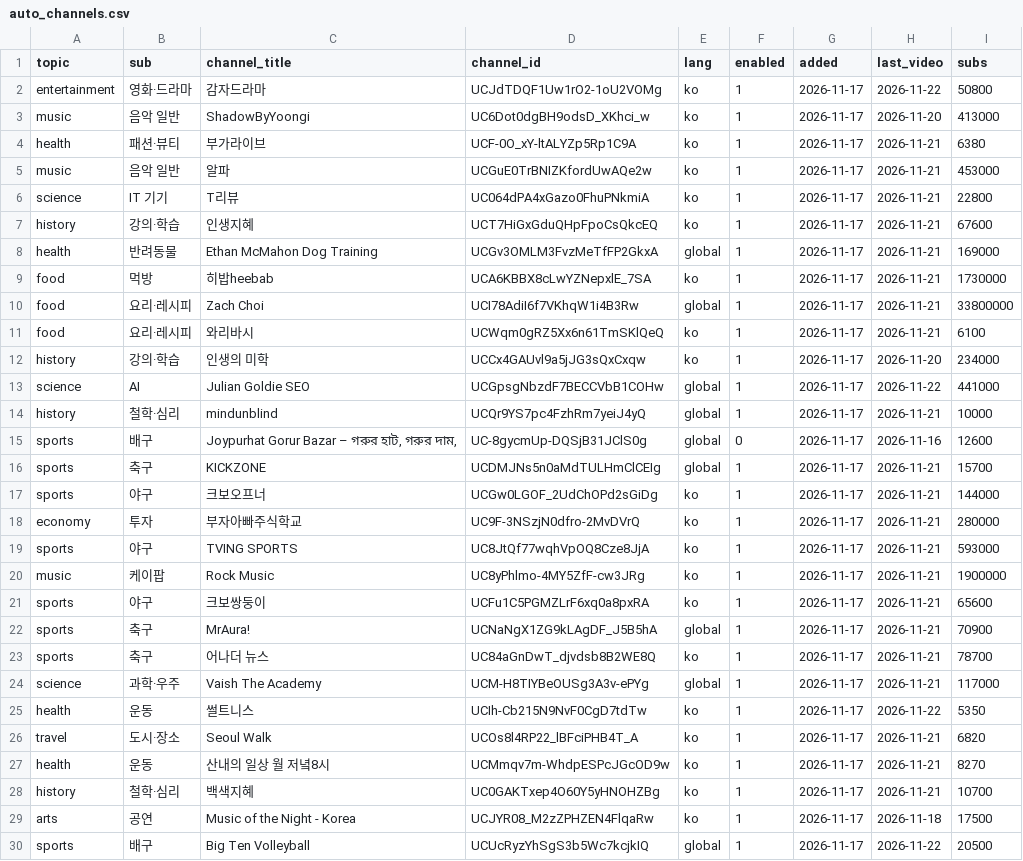
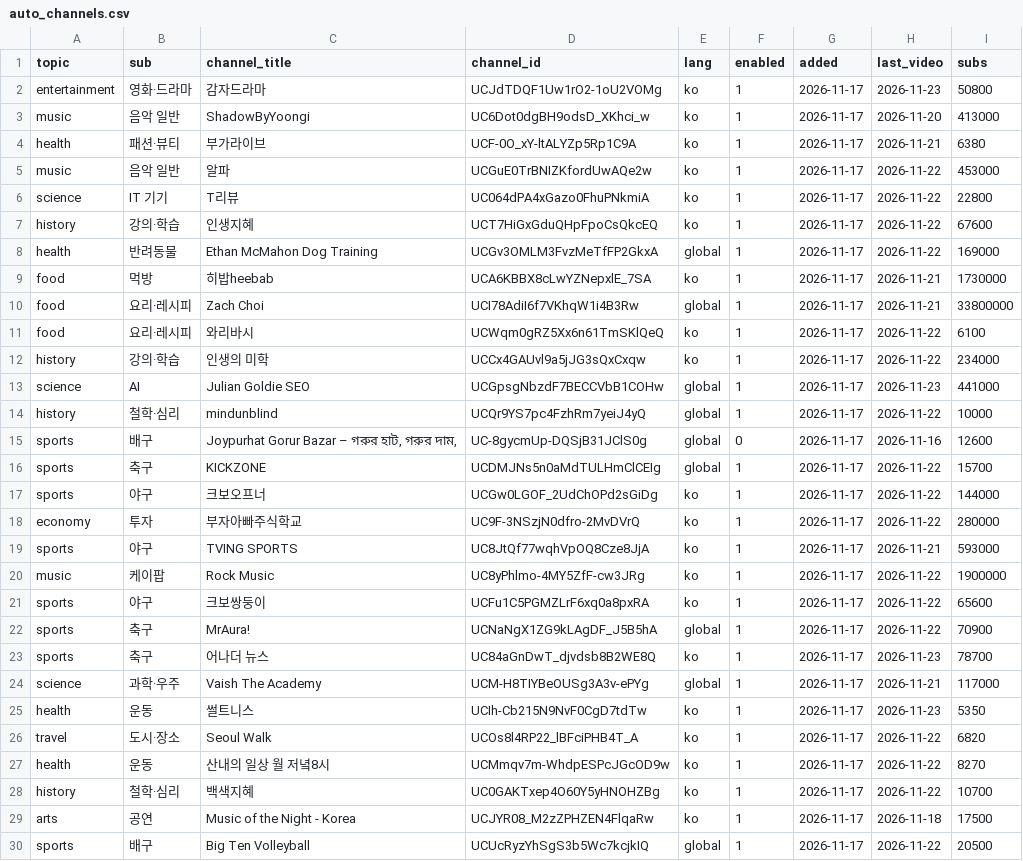
Before and after one commit to yihnbs/outside-the-feed, a CSV file: collect/auto_channels.csv, drawn as a sheet; only a part is shown; the diff covers the shown part only.

```diff
--- a/collect/auto_channels.csv
+++ b/collect/auto_channels.csv
@@ -1,29 +1,29 @@
 topic,sub,channel_title,channel_id,lang,enabled,added,last_video,subs
-entertainment,영화·드라마,감자드라마,UCJdTDQF1Uw1rO2-1oU2VOMg,ko,1,2026-11-17,2026-11-22,50800
+entertainment,영화·드라마,감자드라마,UCJdTDQF1Uw1rO2-1oU2VOMg,ko,1,2026-11-17,2026-11-23,50800
 music,음악 일반,ShadowByYoongi,UC6Dot0dgBH9odsD_XKhci_w,ko,1,2026-11-17,2026-11-20,413000
 health,패션·뷰티,부가라이브,UCF-0O_xY-ltALYZp5Rp1C9A,ko,1,2026-11-17,2026-11-21,6380
-music,음악 일반,알파,UCGuE0TrBNIZKfordUwAQe2w,ko,1,2026-11-17,2026-11-21,453000
-science,IT 기기,T리뷰,UC064dPA4xGazo0FhuPNkmiA,ko,1,2026-11-17,2026-11-21,22800
-history,강의·학습,인생지혜,UCT7HiGxGduQHpFpoCsQkcEQ,ko,1,2026-11-17,2026-11-21,67600
-health,반려동물,Ethan McMahon Dog Training,UCGv3OMLM3FvzMeTfFP2GkxA,global,1,2026-11-17,2026-11-21,169000
+music,음악 일반,알파,UCGuE0TrBNIZKfordUwAQe2w,ko,1,2026-11-17,2026-11-22,453000
+science,IT 기기,T리뷰,UC064dPA4xGazo0FhuPNkmiA,ko,1,2026-11-17,2026-11-22,22800
+history,강의·학습,인생지혜,UCT7HiGxGduQHpFpoCsQkcEQ,ko,1,2026-11-17,2026-11-22,67600
+health,반려동물,Ethan McMahon Dog Training,UCGv3OMLM3FvzMeTfFP2GkxA,global,1,2026-11-17,2026-11-22,169000
 food,먹방,히밥heebab,UCA6KBBX8cLwYZNepxlE_7SA,ko,1,2026-11-17,2026-11-21,1730000
 food,요리·레시피,Zach Choi,UCI78AdiI6f7VKhqW1i4B3Rw,global,1,2026-11-17,2026-11-21,33800000
-food,요리·레시피,와리바시,UCWqm0gRZ5Xx6n61TmSKlQeQ,ko,1,2026-11-17,2026-11-21,6100
-history,강의·학습,인생의 미학,UCCx4GAUvl9a5jJG3sQxCxqw,ko,1,2026-11-17,2026-11-20,234000
-science,AI,Julian Goldie SEO,UCGpsgNbzdF7BECCVbB1COHw,global,1,2026-11-17,2026-11-22,441000
-history,철학·심리,mindunblind,UCQr9YS7pc4FzhRm7yeiJ4yQ,global,1,2026-11-17,2026-11-21,10000
+food,요리·레시피,와리바시,UCWqm0gRZ5Xx6n61TmSKlQeQ,ko,1,2026-11-17,2026-11-22,6100
+history,강의·학습,인생의 미학,UCCx4GAUvl9a5jJG3sQxCxqw,ko,1,2026-11-17,2026-11-22,234000
+science,AI,Julian Goldie SEO,UCGpsgNbzdF7BECCVbB1COHw,global,1,2026-11-17,2026-11-23,441000
+history,철학·심리,mindunblind,UCQr9YS7pc4FzhRm7yeiJ4yQ,global,1,2026-11-17,2026-11-22,10000
 sports,배구,"Joypurhat Gorur Bazar – গরুর হাট, গরুর দাম, ",UC-8gycmUp-DQSjB31JClS0g,global,0,2026-11-17,2026-11-16,12600
-sports,축구,KICKZONE,UCDMJNs5n0aMdTULHmClCEIg,global,1,2026-11-17,2026-11-21,15700
-sports,야구,크보오프너,UCGw0LGOF_2UdChOPd2sGiDg,ko,1,2026-11-17,2026-11-21,144000
-economy,투자,부자아빠주식학교,UC9F-3NSzjN0dfro-2MvDVrQ,ko,1,2026-11-17,2026-11-21,280000
+sports,축구,KICKZONE,UCDMJNs5n0aMdTULHmClCEIg,global,1,2026-11-17,2026-11-22,15700
+sports,야구,크보오프너,UCGw0LGOF_2UdChOPd2sGiDg,ko,1,2026-11-17,2026-11-22,144000
+economy,투자,부자아빠주식학교,UC9F-3NSzjN0dfro-2MvDVrQ,ko,1,2026-11-17,2026-11-22,280000
 sports,야구,TVING SPORTS,UC8JtQf77wqhVpOQ8Cze8JjA,ko,1,2026-11-17,2026-11-21,593000
-music,케이팝,Rock Music,UC8yPhlmo-4MY5ZfF-cw3JRg,ko,1,2026-11-17,2026-11-21,1900000
-sports,야구,크보쌍둥이,UCFu1C5PGMZLrF6xq0a8pxRA,ko,1,2026-11-17,2026-11-21,65600
-sports,축구,MrAura!,UCNaNgX1ZG9kLAgDF_J5B5hA,global,1,2026-11-17,2026-11-21,70900
-sports,축구,어나더 뉴스,UC84aGnDwT_djvdsb8B2WE8Q,ko,1,2026-11-17,2026-11-21,78700
+music,케이팝,Rock Music,UC8yPhlmo-4MY5ZfF-cw3JRg,ko,1,2026-11-17,2026-11-22,1900000
+sports,야구,크보쌍둥이,UCFu1C5PGMZLrF6xq0a8pxRA,ko,1,2026-11-17,2026-11-22,65600
+sports,축구,MrAura!,UCNaNgX1ZG9kLAgDF_J5B5hA,global,1,2026-11-17,2026-11-22,70900
+sports,축구,어나더 뉴스,UC84aGnDwT_djvdsb8B2WE8Q,ko,1,2026-11-17,2026-11-23,78700
 science,과학·우주,Vaish The Academy ,UCM-H8TIYBeOUSg3A3v-ePYg,global,1,2026-11-17,2026-11-21,117000
-health,운동,썰트니스,UCIh-Cb215N9NvF0CgD7tdTw,ko,1,2026-11-17,2026-11-22,5350
-travel,도시·장소,Seoul Walk,UCOs8l4RP22_lBFciPHB4T_A,ko,1,2026-11-17,2026-11-21,6820
-health,운동, 산내의 일상 월   저녘8시,UCMmqv7m-WhdpESPcJGcOD9w,ko,1,2026-11-17,2026-11-21,8270
-history,철학·심리,백색지혜,UC0GAKTxep4O60Y5yHNOHZBg,ko,1,2026-11-17,2026-11-21,10700
+health,운동,썰트니스,UCIh-Cb215N9NvF0CgD7tdTw,ko,1,2026-11-17,2026-11-23,5350
+travel,도시·장소,Seoul Walk,UCOs8l4RP22_lBFciPHB4T_A,ko,1,2026-11-17,2026-11-22,6820
+health,운동, 산내의 일상 월   저녘8시,UCMmqv7m-WhdpESPcJGcOD9w,ko,1,2026-11-17,2026-11-22,8270
+history,철학·심리,백색지혜,UC0GAKTxep4O60Y5yHNOHZBg,ko,1,2026-11-17,2026-11-22,10700
 arts,공연,Music of the Night - Korea,UCJYR08_M2zZPHZEN4FlqaRw,ko,1,2026-11-17,2026-11-18,17500
```
Also changed, not shown: 167 edited cells elsewhere in this file, 3 other files.
